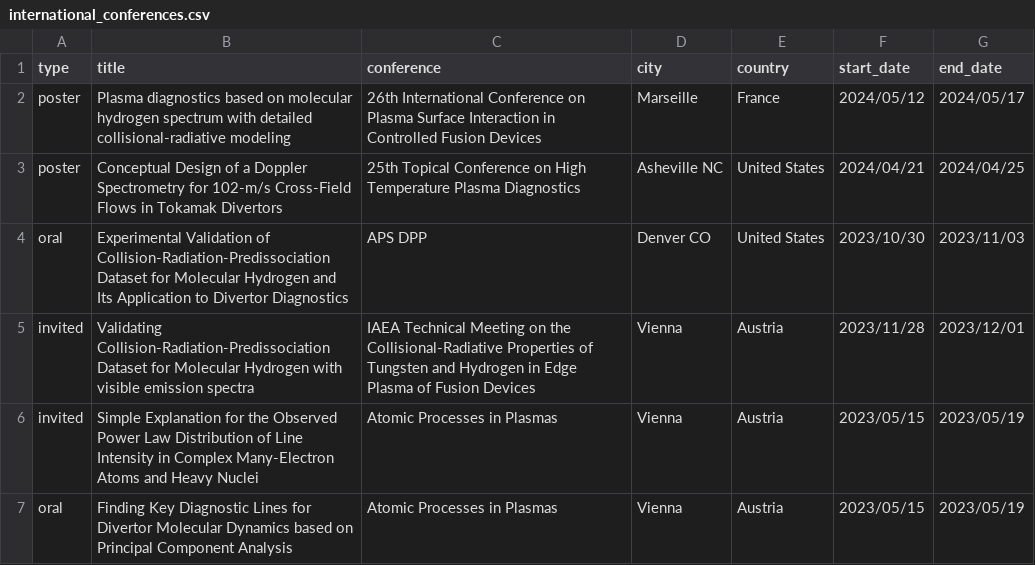
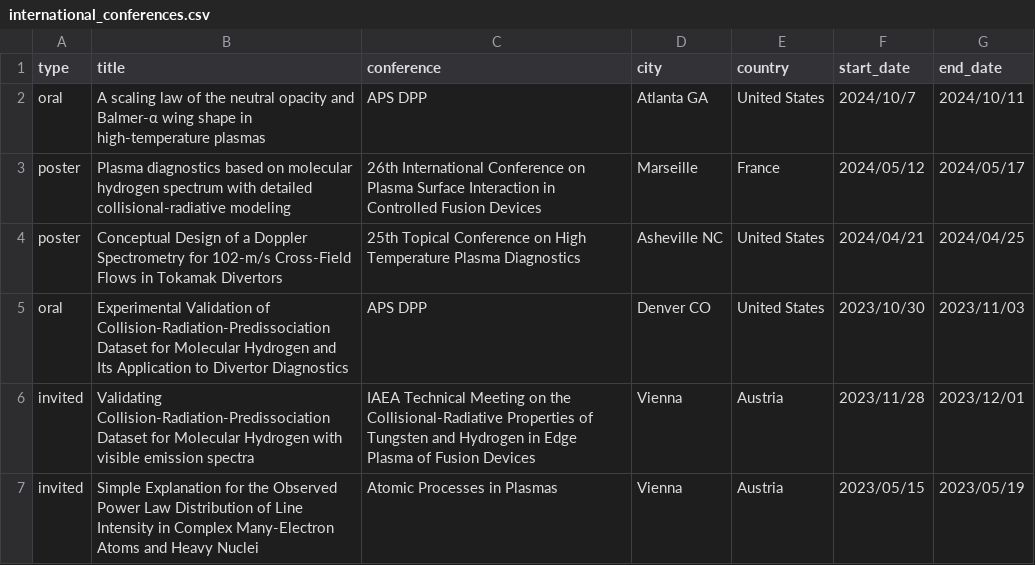
Before and after one commit to fujiisoup/keisukefujii, a CSV file: data/international_conferences.csv, drawn as a sheet; only a part is shown; the shorter side is filled out with more unchanged rows.

```diff
--- a/data/international_conferences.csv
+++ b/data/international_conferences.csv
@@ -1,2 +1,3 @@
 type, title, conference, city, country, start_date, end_date
+oral, A scaling law of the neutral opacity and Balmer-α wing shape in high-temperature plasmas, APS DPP, Atlanta GA, United States, 2024/10/7, 2024/10/11
 poster, Plasma diagnostics based on molecular hydrogen spectrum with detailed collisional-radiative modeling, 26th International Conference on Plasma Surface Interaction in Controlled Fusion Devices, Marseille, France, 2024/05/12, 2024/05/17
```
Also changed, not shown: 4 other files.
